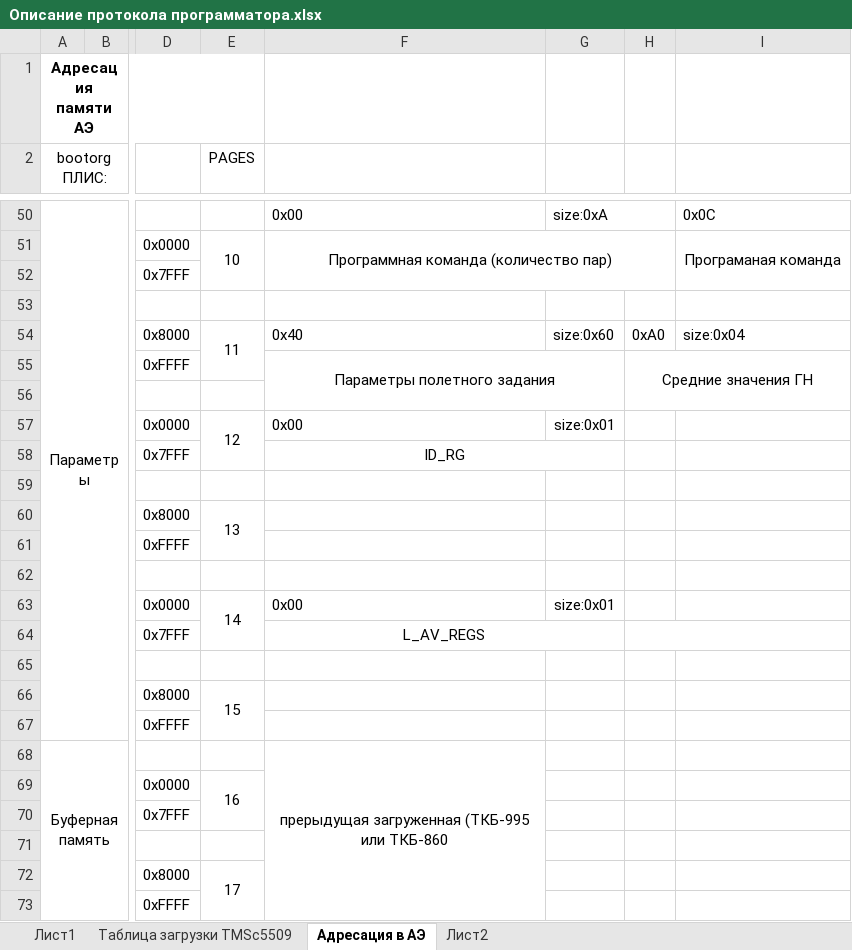
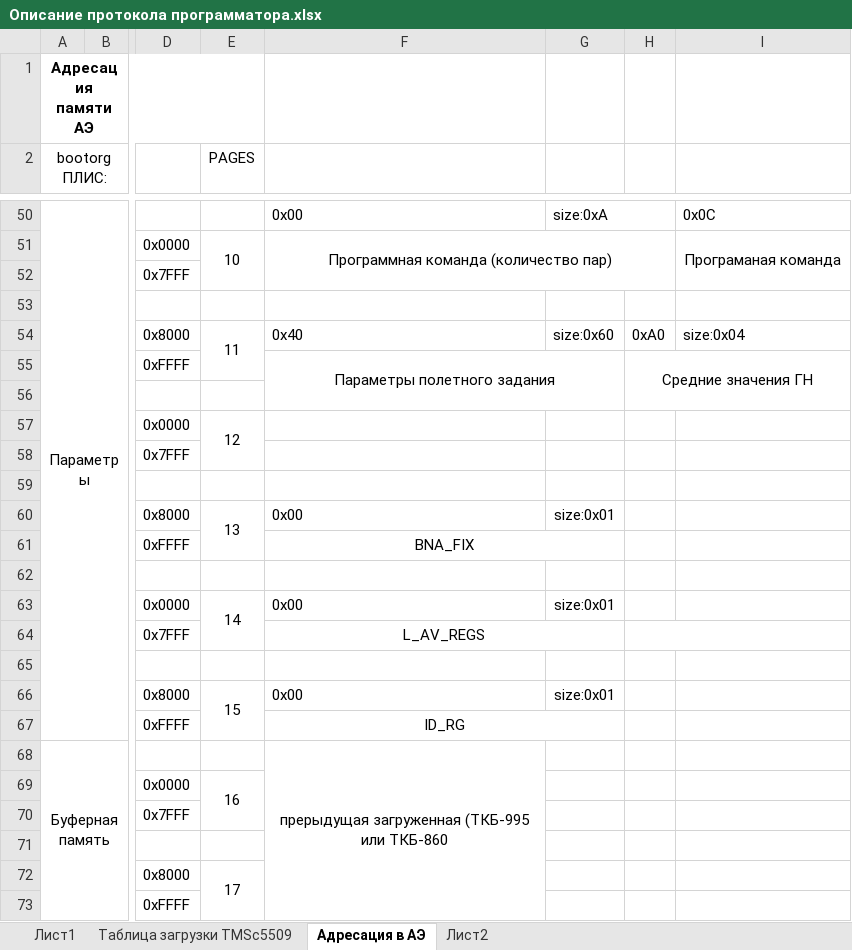
Before and after one commit to Rossheper/FlashUpdater, an Excel workbook: Описание протокола программатора.xlsx, sheet Адресация в АЭ, drawn as a sheet; only a part is shown, gaps mark what is left out; values as stored, in another font and other column widths than the file's, no borders; the diff names each change by its address in the sheet, - before the commit and + after, or states it on an @@ line.

Commit message:
Обновил адресацию ID_GR с 0x12 на 0x15

```diff
--- a/Описание протокола программатора.xlsx (sheet Адресация в АЭ)
+++ b/Описание протокола программатора.xlsx (sheet Адресация в АЭ)
-F57: 0x00
+F57: (empty)
-G57: size:0x01
+G57: (empty)
-F58: ID_RG
+F58: (empty)
-F58:G58 merged
-F60: (empty)
+F60: 0x00
-G60: (empty)
+G60: size:0x01
-F61: (empty)
+F61: BNA_FIX
+F61:G61 merged
-F66: (empty)
+F66: 0x00
-G66: (empty)
+G66: size:0x01
-F67: (empty)
+F67: ID_RG
+F67:G67 merged
```
